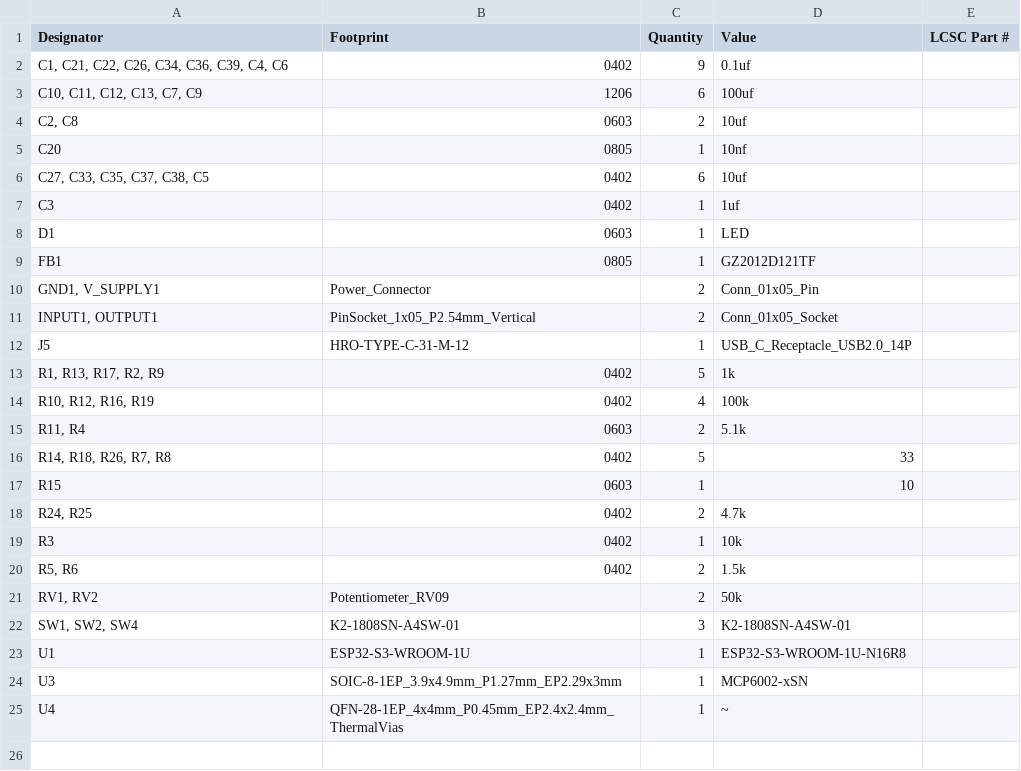
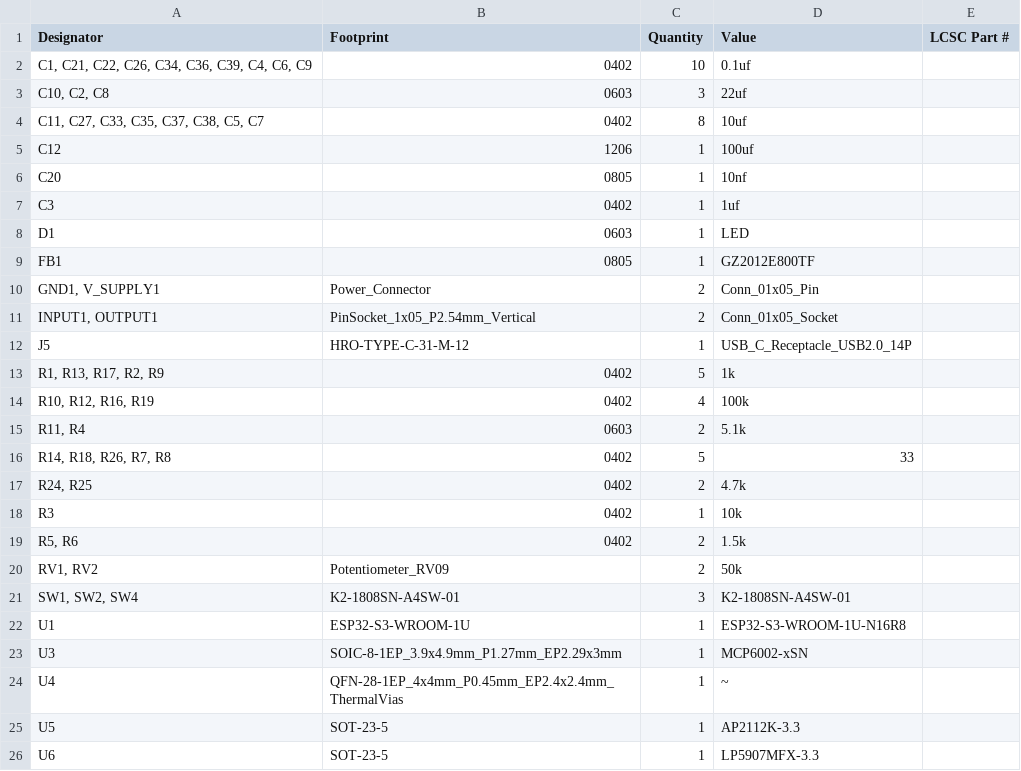
Before and after one commit to bread-modular/bread-modular, a CSV file: modules/32bit/production/bom.csv, drawn as a sheet.

Commit message:
Add the production files

```diff
--- a/modules/32bit/production/bom.csv
+++ b/modules/32bit/production/bom.csv
@@ -1,10 +1,10 @@
 Designator,Footprint,Quantity,Value,LCSC Part #
-"C1, C21, C22, C26, C34, C36, C39, C4, C6",0402,9,0.1uf,
-"C10, C11, C12, C13, C7, C9",1206,6,100uf,
-"C2, C8",0603,2,10uf,
+"C1, C21, C22, C26, C34, C36, C39, C4, C6, C9",0402,10,0.1uf,
+"C10, C2, C8",0603,3,22uf,
+"C11, C27, C33, C35, C37, C38, C5, C7",0402,8,10uf,
+C12,1206,1,100uf,
 C20,0805,1,10nf,
-"C27, C33, C35, C37, C38, C5",0402,6,10uf,
 C3,0402,1,1uf,
 D1,0603,1,LED,
-FB1,0805,1,GZ2012D121TF,
+FB1,0805,1,GZ2012E800TF,
 "GND1, V_SUPPLY1",Power_Connector,2,Conn_01x05_Pin,
@@ -16,3 +16,2 @@ J5,HRO-TYPE-C-31-M-12,1,USB_C_Receptacle_USB2.0_14P,
 "R14, R18, R26, R7, R8",0402,5,33,
-R15,0603,1,10,
 "R24, R25",0402,2,4.7k,
@@ -25 +24,3 @@ U3,SOIC-8-1EP_3.9x4.9mm_P1.27mm_EP2.29x3mm,1,MCP6002-xSN,
 U4,QFN-28-1EP_4x4mm_P0.45mm_EP2.4x2.4mm_ThermalVias,1,~,
+U5,SOT-23-5,1,AP2112K-3.3,
+U6,SOT-23-5,1,LP5907MFX-3.3,
```
Also changed, not shown: modules/32bit/production/designators.csv, modules/32bit/production/positions.csv, 3 other files.
